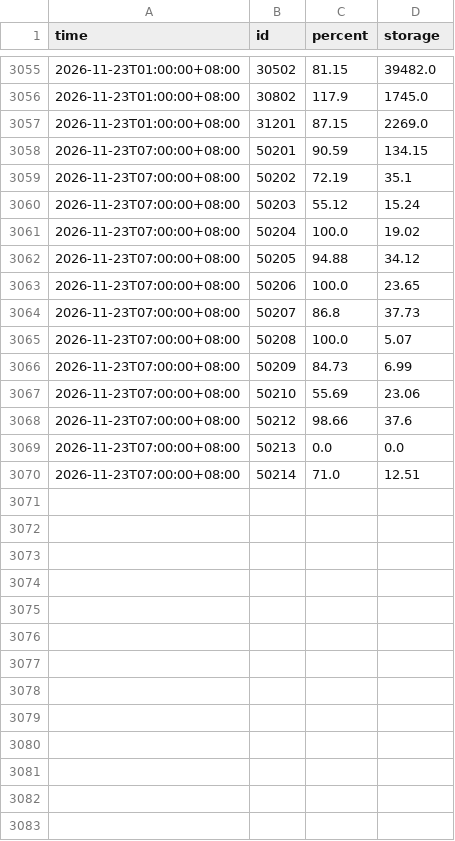
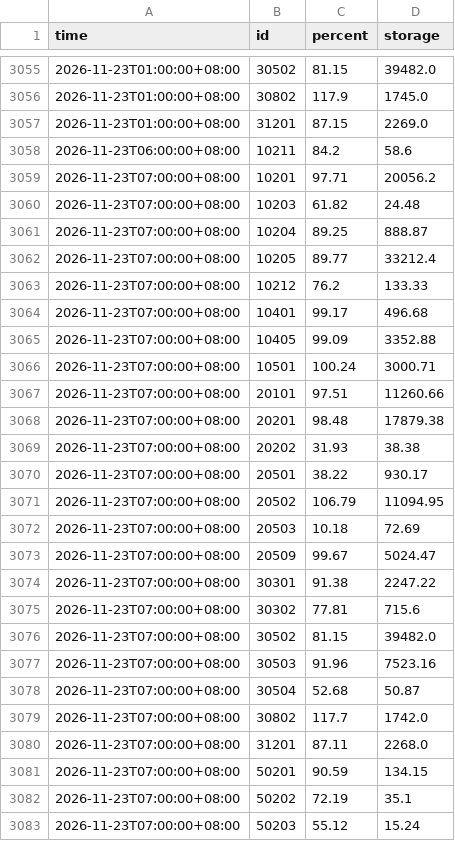
Before and after one commit to twranger/geo-taiwan, a CSV file: data/reservoirs/hourly.csv, drawn as a sheet; only a part is shown, gaps mark what is left out; the shorter side is filled out with more unchanged rows; the diff names each change by its address in the sheet, - before the commit and + after, or states it on an @@ line.

```diff
--- a/data/reservoirs/hourly.csv
+++ b/data/reservoirs/hourly.csv
+row 3058: 2026-11-23T06:00:00+08:00 | 10211 | 84.2 | 58.6
+row 3059: 2026-11-23T07:00:00+08:00 | 10201 | 97.71 | 20056.2
+row 3060: 2026-11-23T07:00:00+08:00 | 10203 | 61.82 | 24.48
+row 3061: 2026-11-23T07:00:00+08:00 | 10204 | 89.25 | 888.87
+row 3062: 2026-11-23T07:00:00+08:00 | 10205 | 89.77 | 33212.4
+row 3063: 2026-11-23T07:00:00+08:00 | 10212 | 76.2 | 133.33
+row 3064: 2026-11-23T07:00:00+08:00 | 10401 | 99.17 | 496.68
+row 3065: 2026-11-23T07:00:00+08:00 | 10405 | 99.09 | 3352.88
+row 3066: 2026-11-23T07:00:00+08:00 | 10501 | 100.24 | 3000.71
+row 3067: 2026-11-23T07:00:00+08:00 | 20101 | 97.51 | 11260.66
+row 3068: 2026-11-23T07:00:00+08:00 | 20201 | 98.48 | 17879.38
+row 3069: 2026-11-23T07:00:00+08:00 | 20202 | 31.93 | 38.38
+row 3070: 2026-11-23T07:00:00+08:00 | 20501 | 38.22 | 930.17
+row 3071: 2026-11-23T07:00:00+08:00 | 20502 | 106.79 | 11094.95
+row 3072: 2026-11-23T07:00:00+08:00 | 20503 | 10.18 | 72.69
+row 3073: 2026-11-23T07:00:00+08:00 | 20509 | 99.67 | 5024.47
+row 3074: 2026-11-23T07:00:00+08:00 | 30301 | 91.38 | 2247.22
+row 3075: 2026-11-23T07:00:00+08:00 | 30302 | 77.81 | 715.6
+row 3076: 2026-11-23T07:00:00+08:00 | 30502 | 81.15 | 39482.0
+row 3077: 2026-11-23T07:00:00+08:00 | 30503 | 91.96 | 7523.16
+row 3078: 2026-11-23T07:00:00+08:00 | 30504 | 52.68 | 50.87
+row 3079: 2026-11-23T07:00:00+08:00 | 30802 | 117.7 | 1742.0
+row 3080: 2026-11-23T07:00:00+08:00 | 31201 | 87.11 | 2268.0
```
Also changed, not shown: data/reservoirs/daily.csv, 1 other file.
